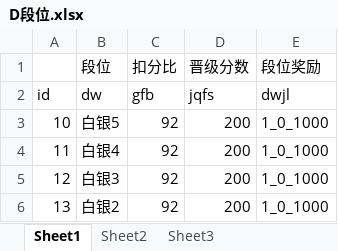
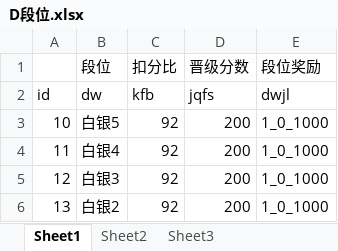
Before and after one commit to husu09/game-all, an Excel workbook: 510k/表/D段位.xlsx, sheet Sheet1, drawn as a sheet; only a part is shown; values as stored, in another font and other column widths than the file's, no borders; the diff names each change by its address in the sheet, - before the commit and + after, or states it on an @@ line.

```diff
--- a/510k/表/D段位.xlsx (sheet Sheet1)
+++ b/510k/表/D段位.xlsx (sheet Sheet1)
-C2 (扣分比): gfb
+C2 (扣分比): kfb
```
Also changed, not shown: 4 other files.
